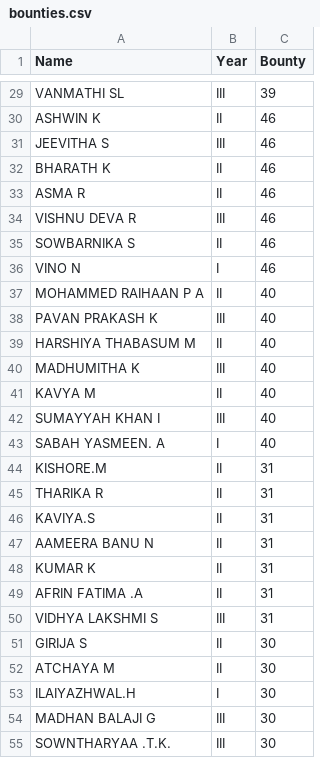
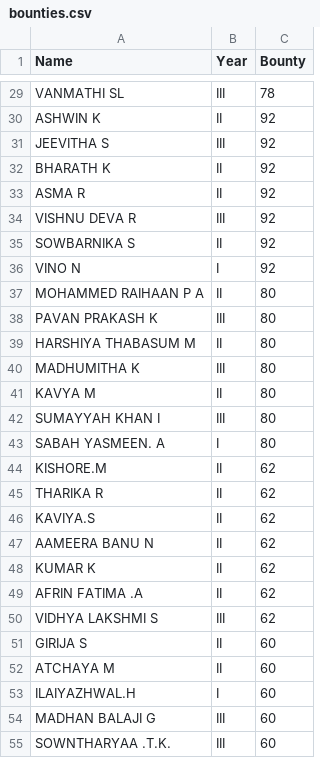
Before and after one commit to PavanCodes05/ai-nexus-temp-leaderboard, a CSV file: bounties.csv, drawn as a sheet; only a part is shown, gaps mark what is left out; the diff covers the shown part only; the diff names each change by its address in the sheet, - before the commit and + after, or states it on an @@ line.

```diff
--- a/bounties.csv
+++ b/bounties.csv
-C29 (Bounty): 39
+C29 (Bounty): 78
-C30:C36 (Bounty): 46
+C30:C36 (Bounty): 92
-C37:C43 (Bounty): 40
+C37:C43 (Bounty): 80
-C44:C50 (Bounty): 31
+C44:C50 (Bounty): 62
-C51:C55 (Bounty): 30
+C51:C55 (Bounty): 60
```
Also changed, not shown: 44 edited cells elsewhere in this file.
